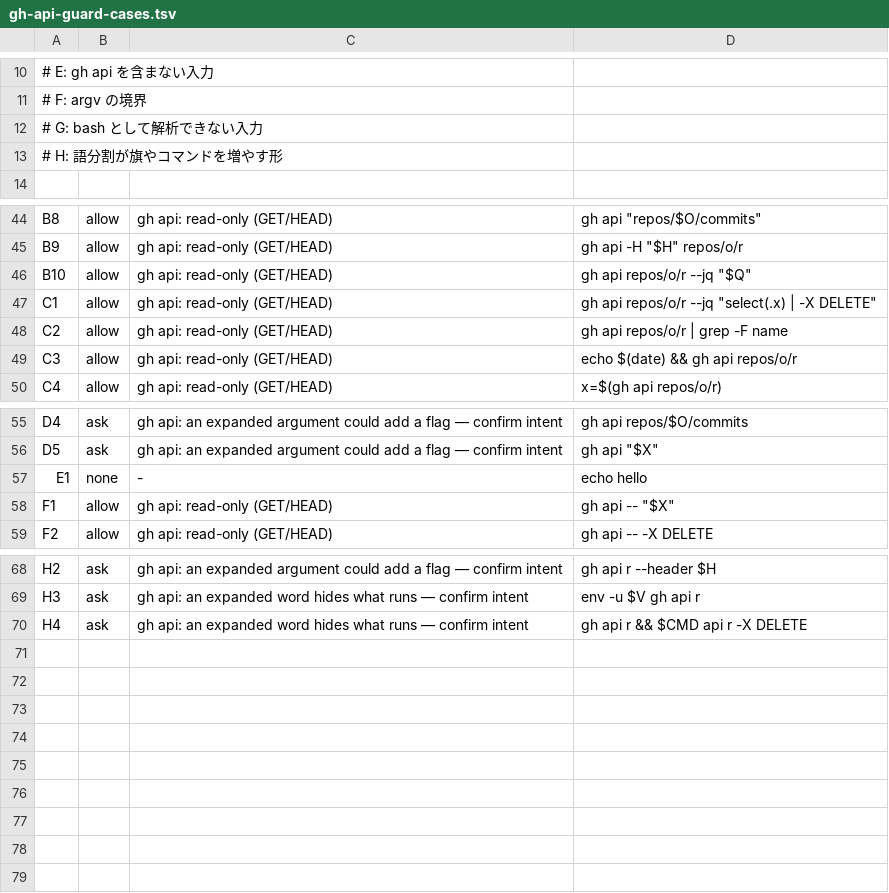
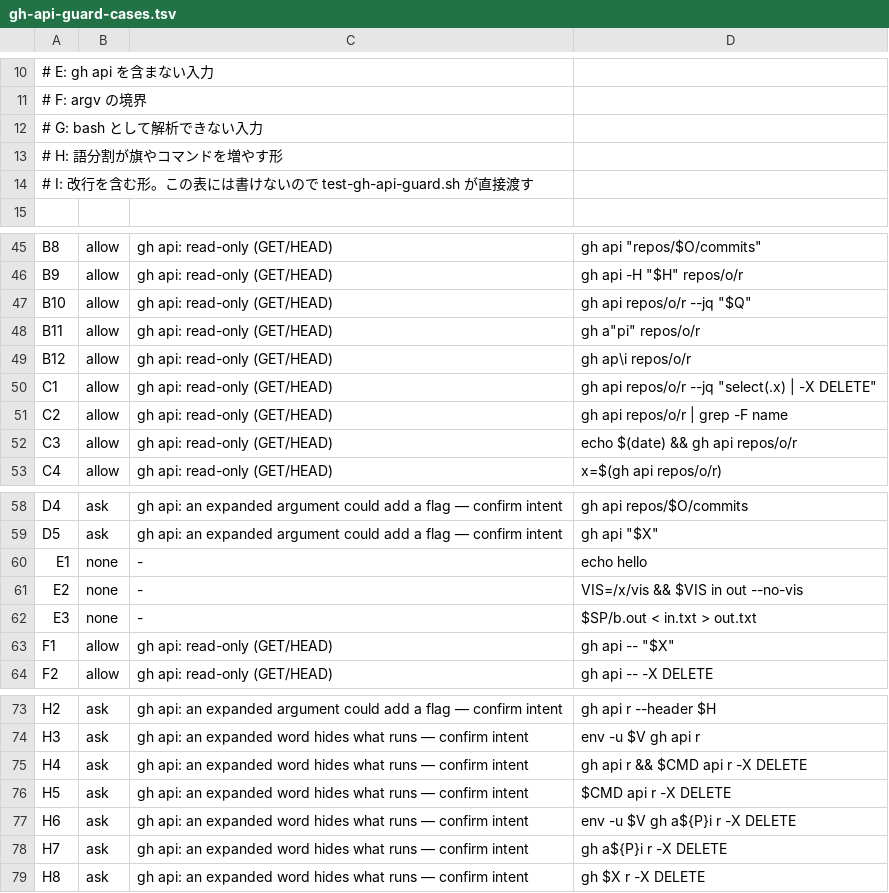
Before and after one commit to kokatsu/dotfiles, a TSV file: scripts/gh-api-guard-cases.tsv, drawn as a sheet; only a part is shown, gaps mark what is left out.

```diff
--- a/scripts/gh-api-guard-cases.tsv
+++ b/scripts/gh-api-guard-cases.tsv
@@ -13,2 +13,3 @@
 # H: 語分割が旗やコマンドを増やす形
+# I: 改行を含む形。この表には書けないので test-gh-api-guard.sh が直接渡す
 
@@ -46,2 +47,4 @@ B9	allow	gh api: read-only (GET/HEAD)	gh api -H "$H" repos/o/r
 B10	allow	gh api: read-only (GET/HEAD)	gh api repos/o/r --jq "$Q"
+B11	allow	gh api: read-only (GET/HEAD)	gh a"pi" repos/o/r
+B12	allow	gh api: read-only (GET/HEAD)	gh ap\i repos/o/r
 C1	allow	gh api: read-only (GET/HEAD)	gh api repos/o/r --jq "select(.x) | -X DELETE"
@@ -57,2 +60,4 @@ D5	ask	gh api: an expanded argument could add a flag — confirm intent	gh api "
 E1	none	-	echo hello
+E2	none	-	VIS=/x/vis && $VIS in out --no-vis
+E3	none	-	$SP/b.out < in.txt > out.txt
 F1	allow	gh api: read-only (GET/HEAD)	gh api -- "$X"
@@ -70 +75,5 @@ H3	ask	gh api: an expanded word hides what runs — confirm intent	env -u $V gh
 H4	ask	gh api: an expanded word hides what runs — confirm intent	gh api r && $CMD api r -X DELETE
+H5	ask	gh api: an expanded word hides what runs — confirm intent	$CMD api r -X DELETE
+H6	ask	gh api: an expanded word hides what runs — confirm intent	env -u $V gh a${P}i r -X DELETE
+H7	ask	gh api: an expanded word hides what runs — confirm intent	gh a${P}i r -X DELETE
+H8	ask	gh api: an expanded word hides what runs — confirm intent	gh $X r -X DELETE
```
Also changed, not shown: 2 other files.
